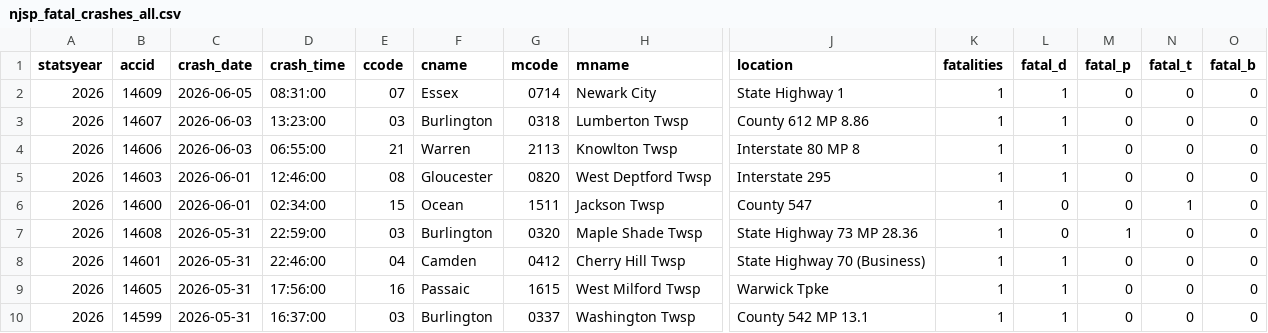
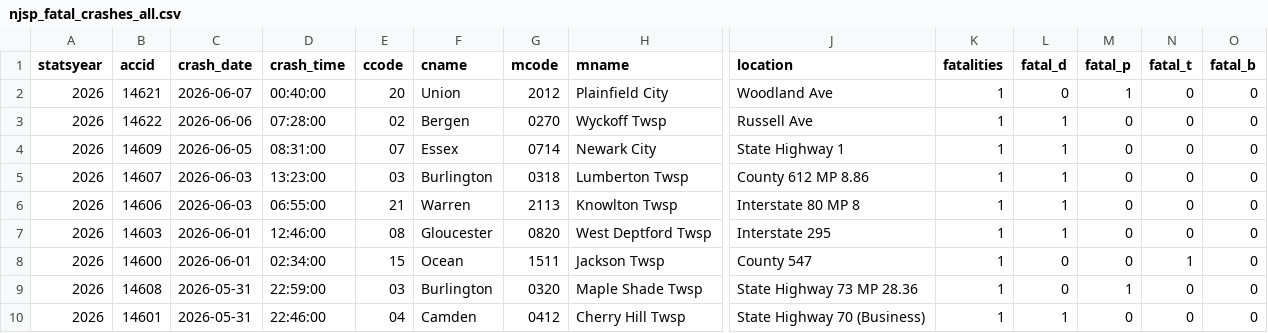
Before and after one commit to unneccesary-roughage/nj-crashes, a CSV file: exports/njsp_fatal_crashes_all.csv, drawn as a sheet; only a part is shown, gaps mark what is left out; the shorter side is filled out with more unchanged rows; rows hold the shown columns only; the diff names each change by its address in the sheet, - before the commit and + after, or states it on an @@ line.

```diff
--- a/exports/njsp_fatal_crashes_all.csv
+++ b/exports/njsp_fatal_crashes_all.csv
+row 2: 2026 | 14621 | 2026-06-07 | 00:40:00 | 20 | Union | 2012 | Plainfield City | Woodland Ave | 1 | 0 | 1 | 0 | 0
+row 3: 2026 | 14622 | 2026-06-06 | 07:28:00 | 02 | Bergen | 0270 | Wyckoff Twsp | Russell Ave | 1 | 1 | 0 | 0 | 0
```
Also changed, not shown: 6 other files.
